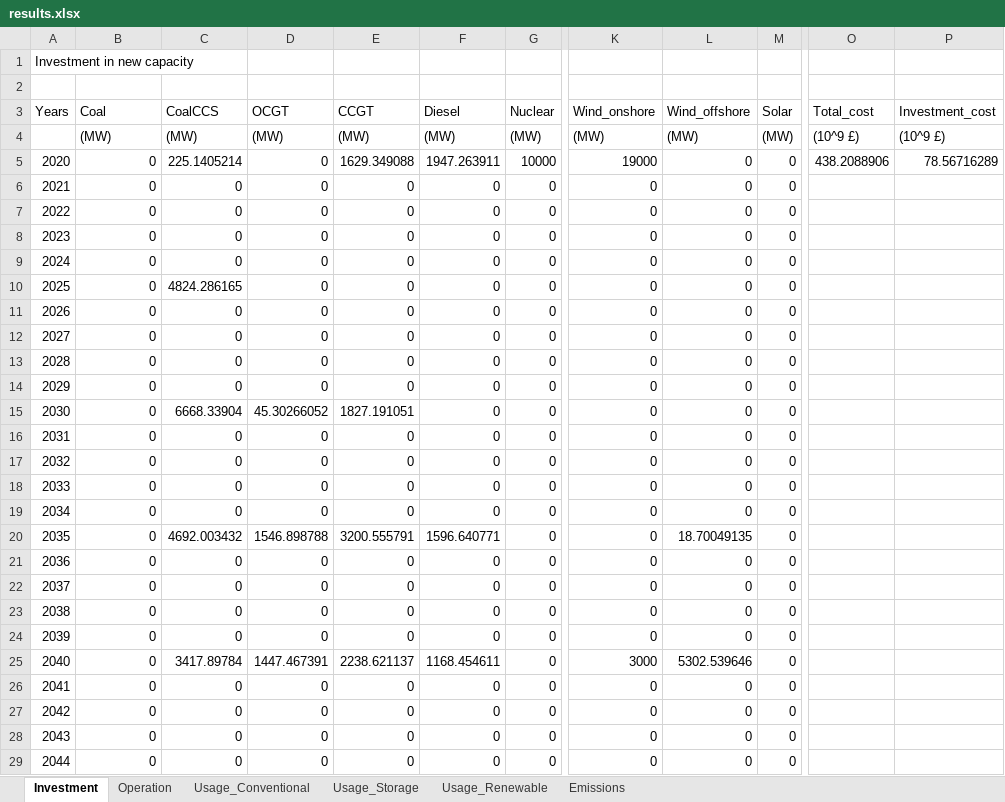
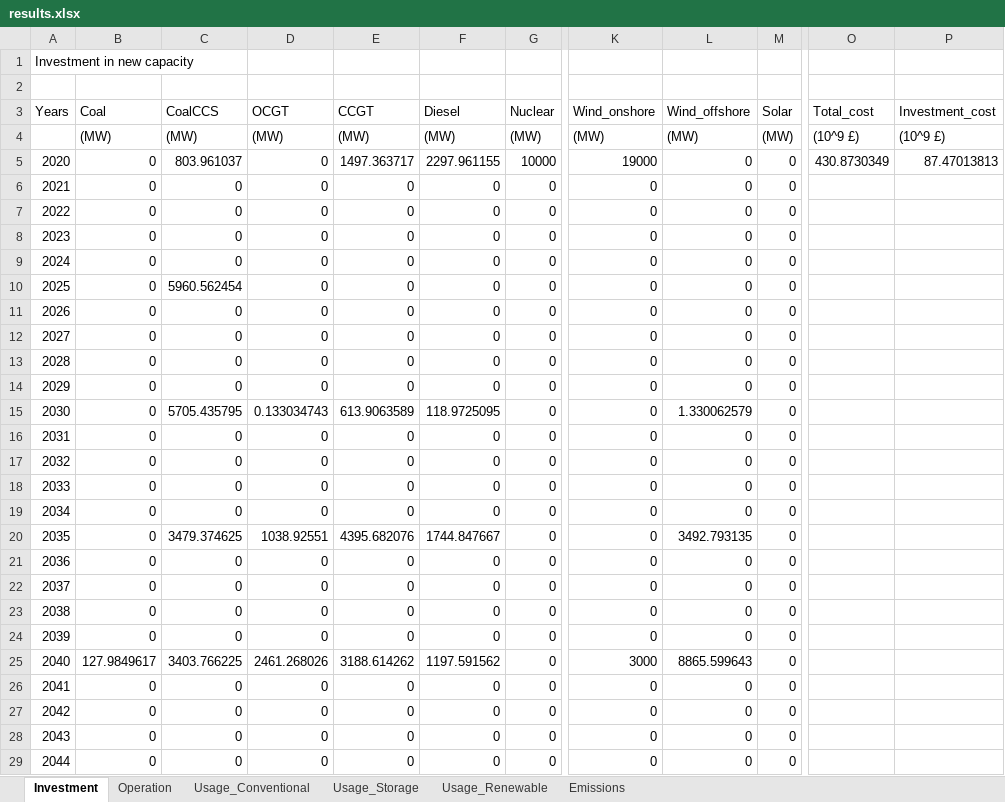
Before and after one commit to nimazzi/PlanModelDet, an Excel workbook: output/results.xlsx, sheet Investment, drawn as a sheet; only a part is shown, gaps mark what is left out; values as stored, in another font and other column widths than the file's, no borders; the diff covers the shown part only; the diff names each change by its address in the sheet, - before the commit and + after, or states it on an @@ line.

```diff
--- a/output/results.xlsx (sheet Investment)
+++ b/output/results.xlsx (sheet Investment)
-C5 (CoalCCS): 225.1405214
+C5 (CoalCCS): 803.961037
-E5 (CCGT): 1629.349088
+E5 (CCGT): 1497.363717
-F5 (Diesel): 1947.263911
+F5 (Diesel): 2297.961155
-O5 (Total_cost): 438.2088906
+O5 (Total_cost): 430.8730349
-P5 (Investment_cost): 78.56716289
+P5 (Investment_cost): 87.47013813
-C10 (CoalCCS): 4824.286165
+C10 (CoalCCS): 5960.562454
-C15 (CoalCCS): 6668.33904
+C15 (CoalCCS): 5705.435795
-D15 (OCGT): 45.30266052
+D15 (OCGT): 0.133034743
-E15 (CCGT): 1827.191051
+E15 (CCGT): 613.9063589
-F15 (Diesel): 0
+F15 (Diesel): 118.9725095
-L15 (Wind_offshore): 0
+L15 (Wind_offshore): 1.330062579
-C20 (CoalCCS): 4692.003432
+C20 (CoalCCS): 3479.374625
-D20 (OCGT): 1546.898788
+D20 (OCGT): 1038.92551
-E20 (CCGT): 3200.555791
+E20 (CCGT): 4395.682076
-F20 (Diesel): 1596.640771
+F20 (Diesel): 1744.847667
-L20 (Wind_offshore): 18.70049135
+L20 (Wind_offshore): 3492.793135
-B25 (Coal): 0
+B25 (Coal): 127.9849617
-C25 (CoalCCS): 3417.89784
+C25 (CoalCCS): 3403.766225
-D25 (OCGT): 1447.467391
+D25 (OCGT): 2461.268026
-E25 (CCGT): 2238.621137
+E25 (CCGT): 3188.614262
-F25 (Diesel): 1168.454611
+F25 (Diesel): 1197.591562
-L25 (Wind_offshore): 5302.539646
+L25 (Wind_offshore): 8865.599643
```
Also changed, not shown: 4 edited cells elsewhere in this sheet, sheet Usage_Conventional, sheet Usage_Storage, sheet Operation, sheet Usage_Renewable, sheet Emissions, input/data.xlsx, 3 other files.
